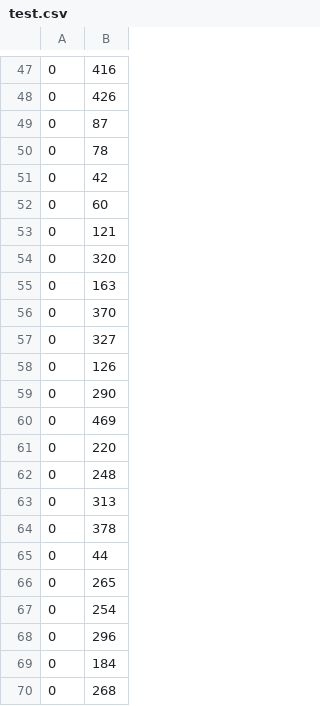
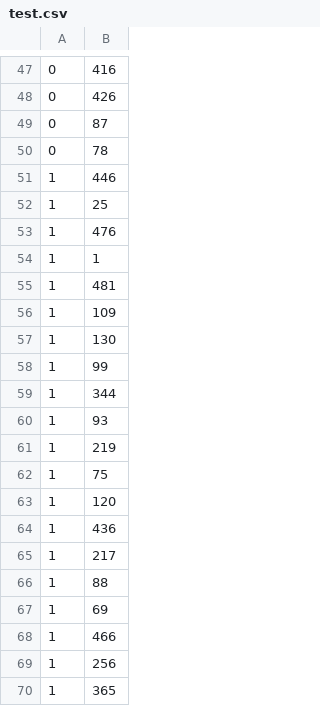
Before and after one commit to adrianagaler/Snoring-Detection, a CSV file: processed_data/test.csv, drawn as a sheet; only a part is shown, gaps mark what is left out; the shorter side is filled out with more unchanged rows; the diff covers the shown part only.

Commit message:
train_test_split

```diff
--- a/processed_data/test.csv
+++ b/processed_data/test.csv
@@ -50,21 +50 @@
 0,78
-0,42
-0,60
-0,121
-0,320
-0,163
-0,370
-0,327
-0,126
-0,290
-0,469
-0,220
-0,248
-0,313
-0,378
-0,44
-0,265
-0,254
-0,296
-0,184
-0,268
```
Also changed, not shown: 80 removed rows elsewhere in this file, 2 other files.
